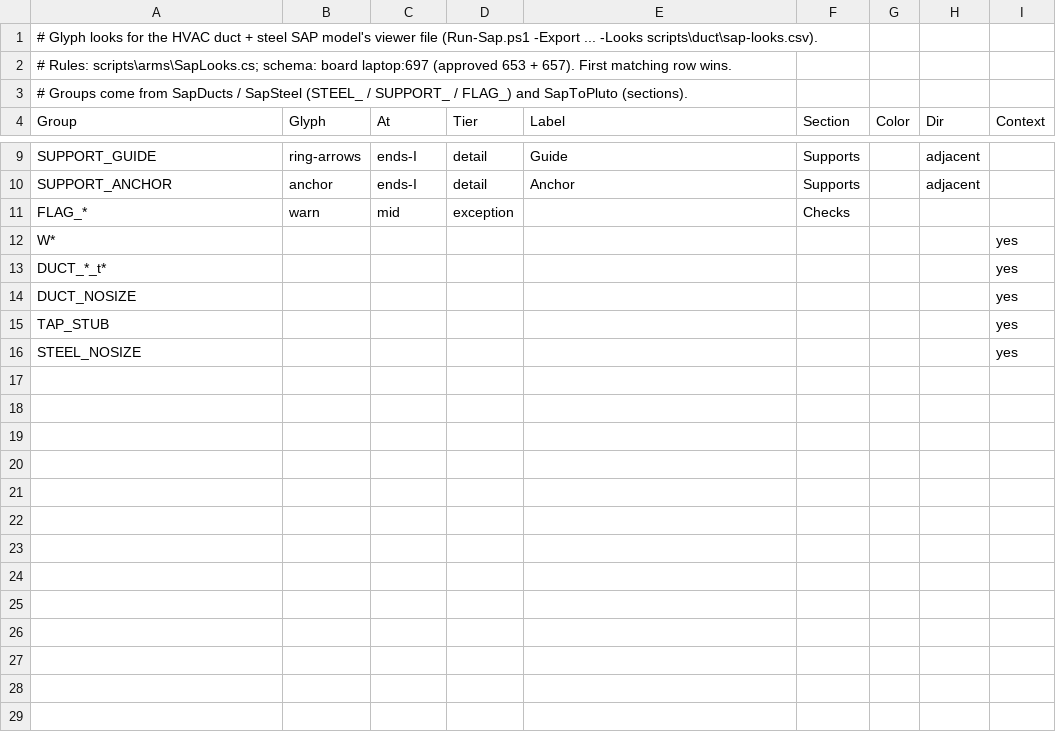
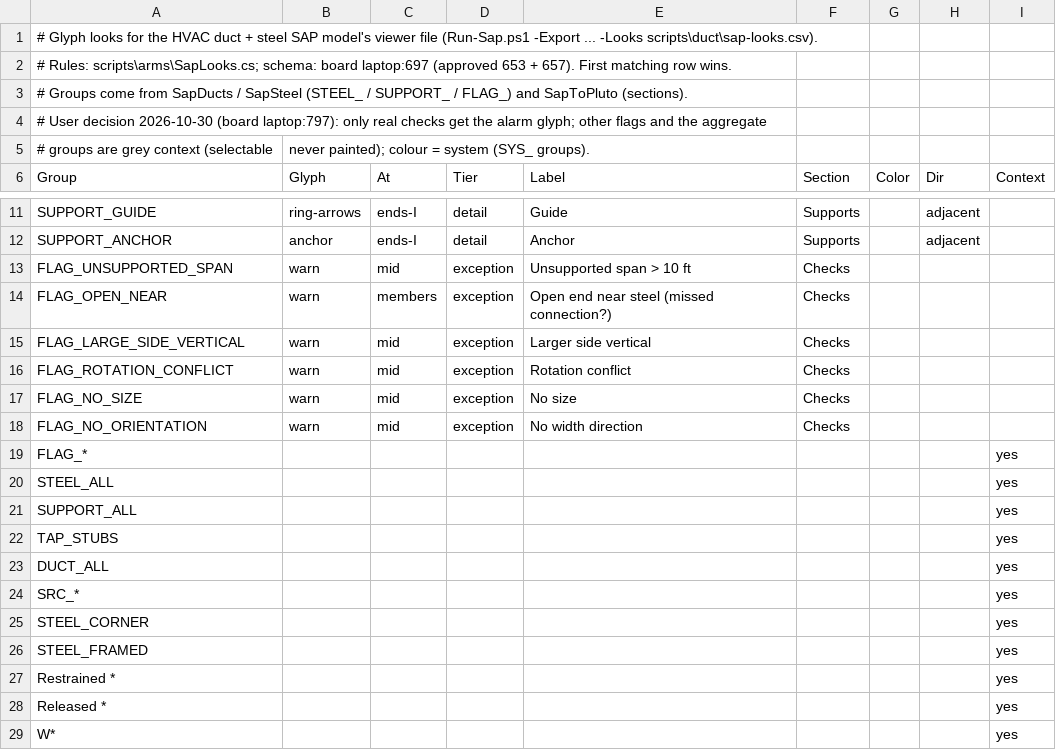
Before and after one commit to alan-smith-vt/Pluto, a CSV file: scripts/duct/sap-looks.csv, drawn as a sheet; only a part is shown, gaps mark what is left out; the shorter side is filled out with more unchanged rows.

```diff
--- a/scripts/duct/sap-looks.csv
+++ b/scripts/duct/sap-looks.csv
@@ -3,2 +3,4 @@
 # Groups come from SapDucts / SapSteel (STEEL_ / SUPPORT_ / FLAG_) and SapToPluto (sections).
+# User decision 2026-10-30 (board laptop:797): only real checks get the alarm glyph; other flags and the aggregate
+# groups are grey context (selectable, never painted); colour = system (SYS_ groups).
 Group,Glyph,At,Tier,Label,Section,Color,Dir,Context
@@ -10,3 +12,18 @@ SUPPORT_GUIDE,ring-arrows,ends-I,detail,Guide,Supports,,adjacent,
 SUPPORT_ANCHOR,anchor,ends-I,detail,Anchor,Supports,,adjacent,
-FLAG_*,warn,mid,exception,,Checks,,,
+FLAG_UNSUPPORTED_SPAN,warn,mid,exception,Unsupported span > 10 ft,Checks,,,
+FLAG_OPEN_NEAR,warn,members,exception,Open end near steel (missed connection?),Checks,,,
+FLAG_LARGE_SIDE_VERTICAL,warn,mid,exception,Larger side vertical,Checks,,,
+FLAG_ROTATION_CONFLICT,warn,mid,exception,Rotation conflict,Checks,,,
+FLAG_NO_SIZE,warn,mid,exception,No size,Checks,,,
+FLAG_NO_ORIENTATION,warn,mid,exception,No width direction,Checks,,,
+FLAG_*,,,,,,,,yes
+STEEL_ALL,,,,,,,,yes
+SUPPORT_ALL,,,,,,,,yes
+TAP_STUBS,,,,,,,,yes
+DUCT_ALL,,,,,,,,yes
+SRC_*,,,,,,,,yes
+STEEL_CORNER,,,,,,,,yes
+STEEL_FRAMED,,,,,,,,yes
+Restrained *,,,,,,,,yes
+Released *,,,,,,,,yes
 W*,,,,,,,,yes
```
Also changed, not shown: 2 other files.
